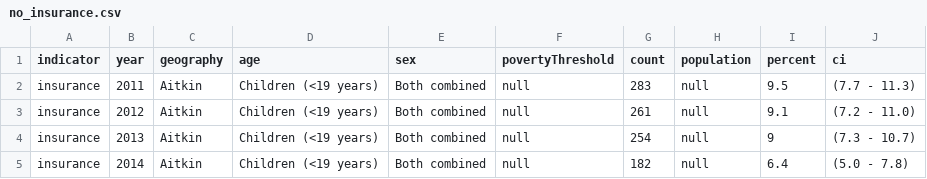
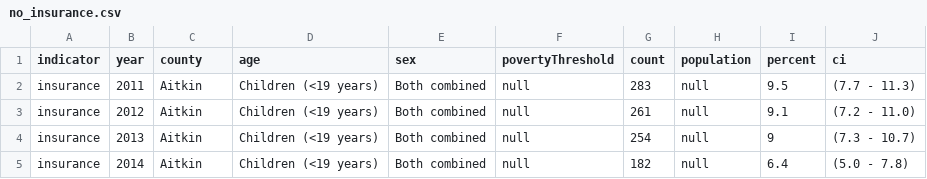
Before and after one commit to erjacobs2/Team_Numerology, a CSV file: Resources/no_insurance.csv, drawn as a sheet; only a part is shown.

```diff
--- a/Resources/no_insurance.csv
+++ b/Resources/no_insurance.csv
@@ -1,2 +1,2 @@
-indicator,year,geography,age,sex,povertyThreshold,count,population,percent,ci
+indicator,year,county,age,sex,povertyThreshold,count,population,percent,ci
 insurance,2011,Aitkin,Children (<19 years),Both combined,null,283,null,9.5,(7.7 - 11.3)
```
Also changed, not shown: 2 other files.
